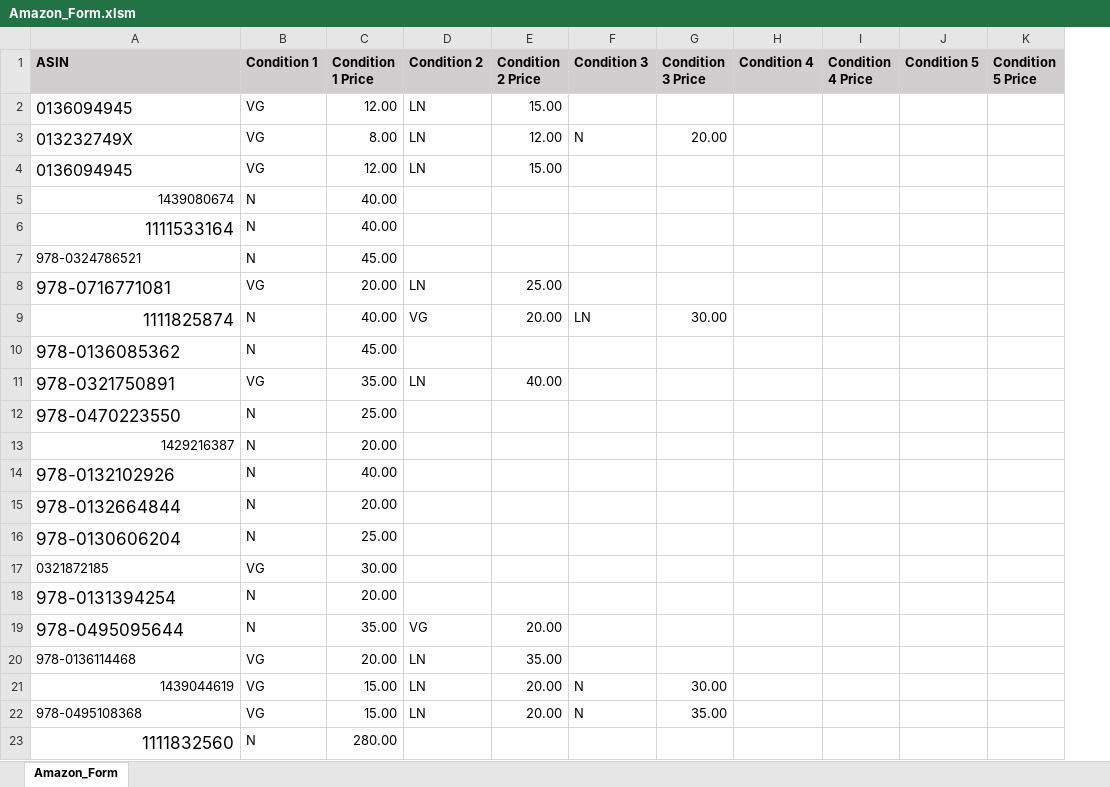
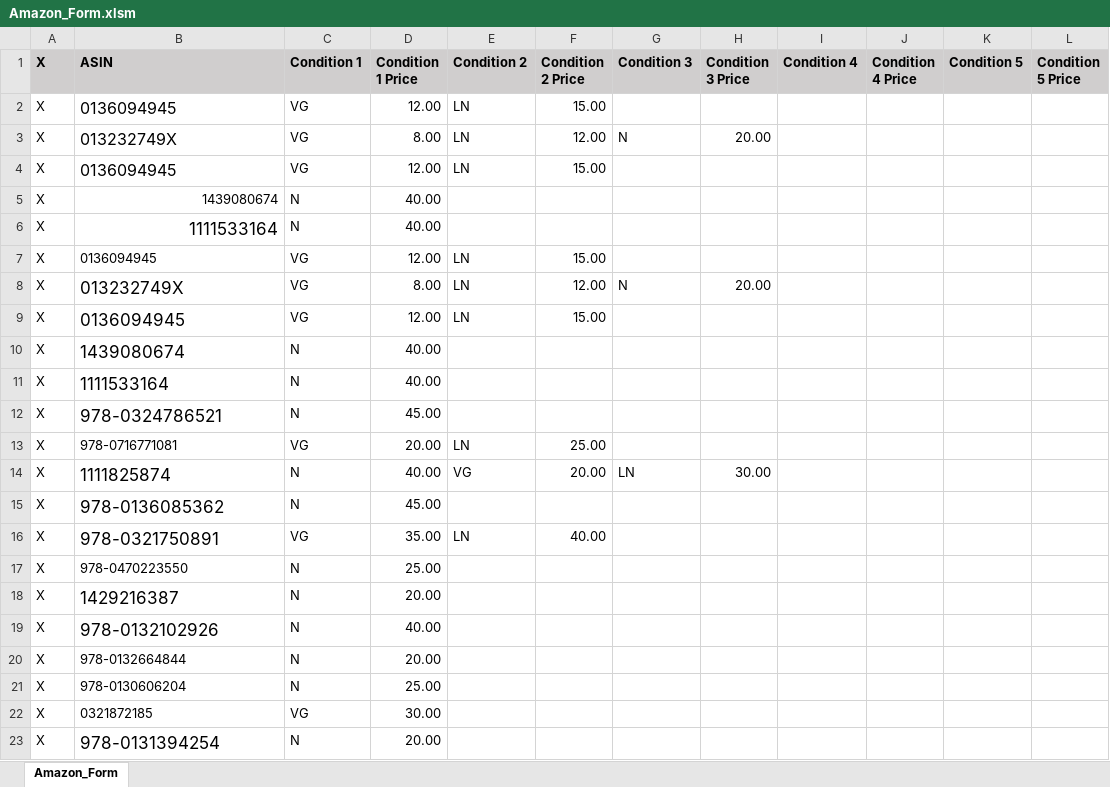
Before and after one commit to leeweisberger/AmazonSearcher, an Excel workbook: Amazon_Form.xlsm, sheet Amazon_Form, drawn as a sheet; values as stored, in another font and other column widths than the file's, no borders; removed rows and columns are numbered as before the commit, all else as after; the diff names each change by its address in the sheet, - before the commit and + after, or states it on an @@ line.

Commit message:
changed excel spreadsheet with xs. Changed so it only pushes at the right time. Changed so that it inly pushes once a day. Changed so that link is now in email

```diff
--- a/Amazon_Form.xlsm (sheet Amazon_Form)
+++ b/Amazon_Form.xlsm (sheet Amazon_Form)
+column A (X), rows 7-23: all X
+row 2: X | 0136094945 | VG | 12.00 | LN | 15.00
+row 3: X | 013232749X | VG | 8.00 | LN | 12.00 | N | 20.00
+row 4: X | 0136094945 | VG | 12.00 | LN | 15.00
+row 5: X | 1439080674 | N | 40.00
+row 6: X | 1111533164 | N | 40.00
@@ B7 text size: smaller @@
@@ B8:B10 text size: larger @@
-B10:B11 alignment: right
+B10:B11 alignment: left
@@ B12 text size: larger @@
@@ B13 text size: smaller @@
-B14 alignment: right
+B14 alignment: left
@@ B17 text size: smaller @@
@@ B18 text size: larger, alignment: right → left @@
@@ B20:B21 text size: smaller @@
-row 19: 978-0495095644 | N | 35.00 | VG | 20.00
-row 20: 978-0136114468 | VG | 20.00 | LN | 35.00
-row 21: 1439044619 | VG | 15.00 | LN | 20.00 | N | 30.00
-row 22: 978-0495108368 | VG | 15.00 | LN | 20.00 | N | 35.00
-row 23: 1111832560 | N | 280.00
```
Also changed, not shown: 11 other files.
